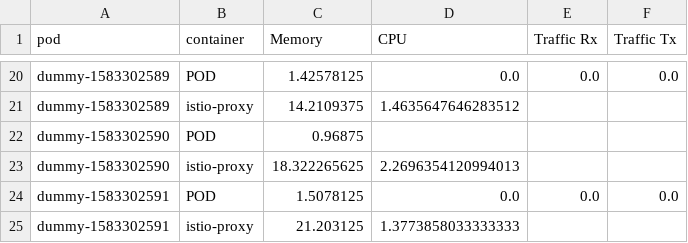
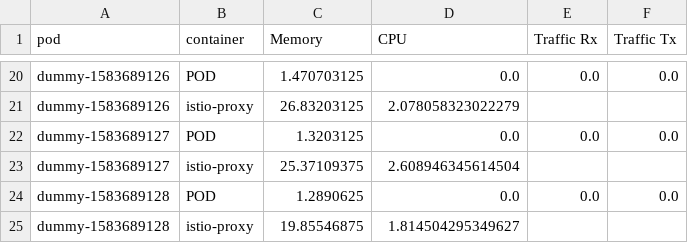
Before and after one commit to Hitachi/istio-bench, a CSV file: output_sample/istioproxy-0050pod.csv, drawn as a sheet; only a part is shown, gaps mark what is left out; removed rows and columns are numbered as before the commit, all else as after; the diff covers the shown part only; the diff names each change by its address in the sheet, - before the commit and + after, or states it on an @@ line.

```diff
--- a/output_sample/istioproxy-0050pod.csv
+++ b/output_sample/istioproxy-0050pod.csv
-A20 (pod): dummy-1583302589
+A20 (pod): dummy-1583689126
-C20 (Memory): 1.42578125
+C20 (Memory): 1.470703125
-row 21: dummy-1583302589 | istio-proxy | 14.2109375 | 1.4635647646283512
-row 22: dummy-1583302590 | POD | 0.96875
-row 23: dummy-1583302590 | istio-proxy | 18.322265625 | 2.2696354120994013
+row 21: dummy-1583689126 | istio-proxy | 26.83203125 | 2.078058323022279
-A22 (pod): dummy-1583302591
+A22 (pod): dummy-1583689127
-C22 (Memory): 1.5078125
+C22 (Memory): 1.3203125
-row 25: dummy-1583302591 | istio-proxy | 21.203125 | 1.3773858033333333
+row 23: dummy-1583689127 | istio-proxy | 25.37109375 | 2.608946345614504
+row 24: dummy-1583689128 | POD | 1.2890625 | 0.0 | 0.0 | 0.0
+row 25: dummy-1583689128 | istio-proxy | 19.85546875 | 1.814504295349627
```
Also changed, not shown: 15 added rows, 15 removed rows and 7 edited cells elsewhere in this file, output_sample/controlplane-0050pod.csv, output_sample/controlplane-0100pod.csv, 38 other files.
